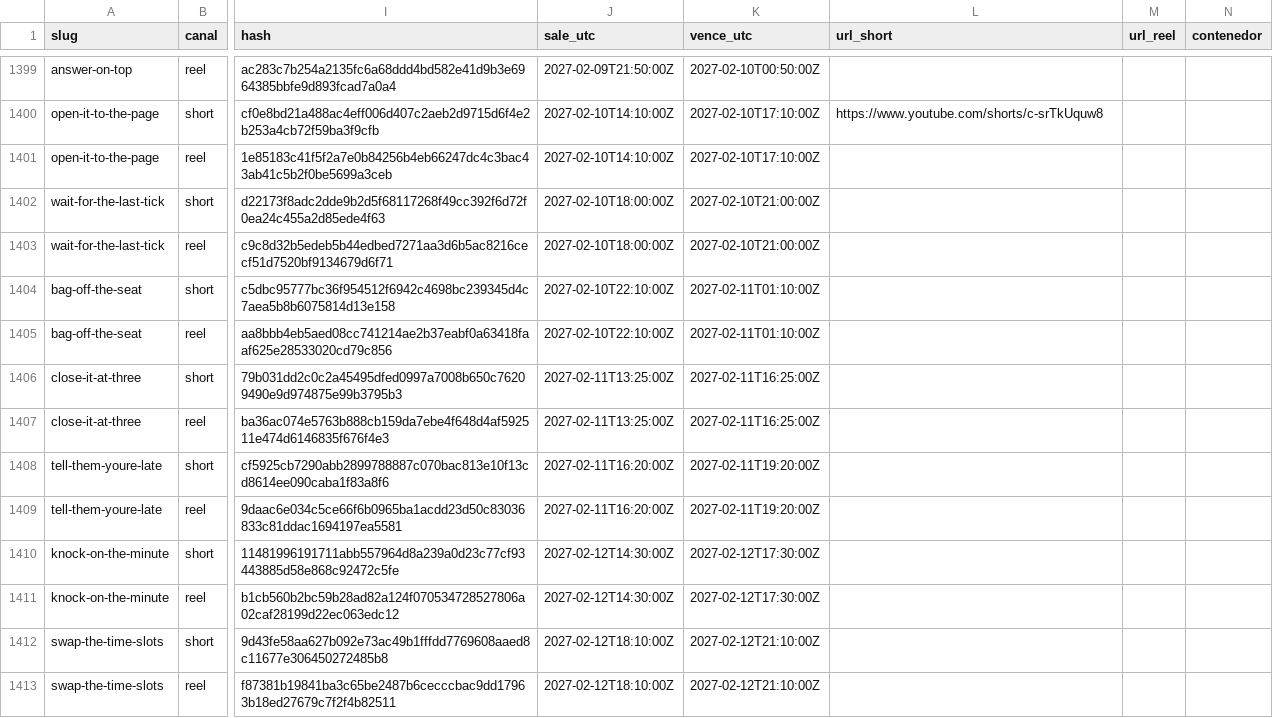
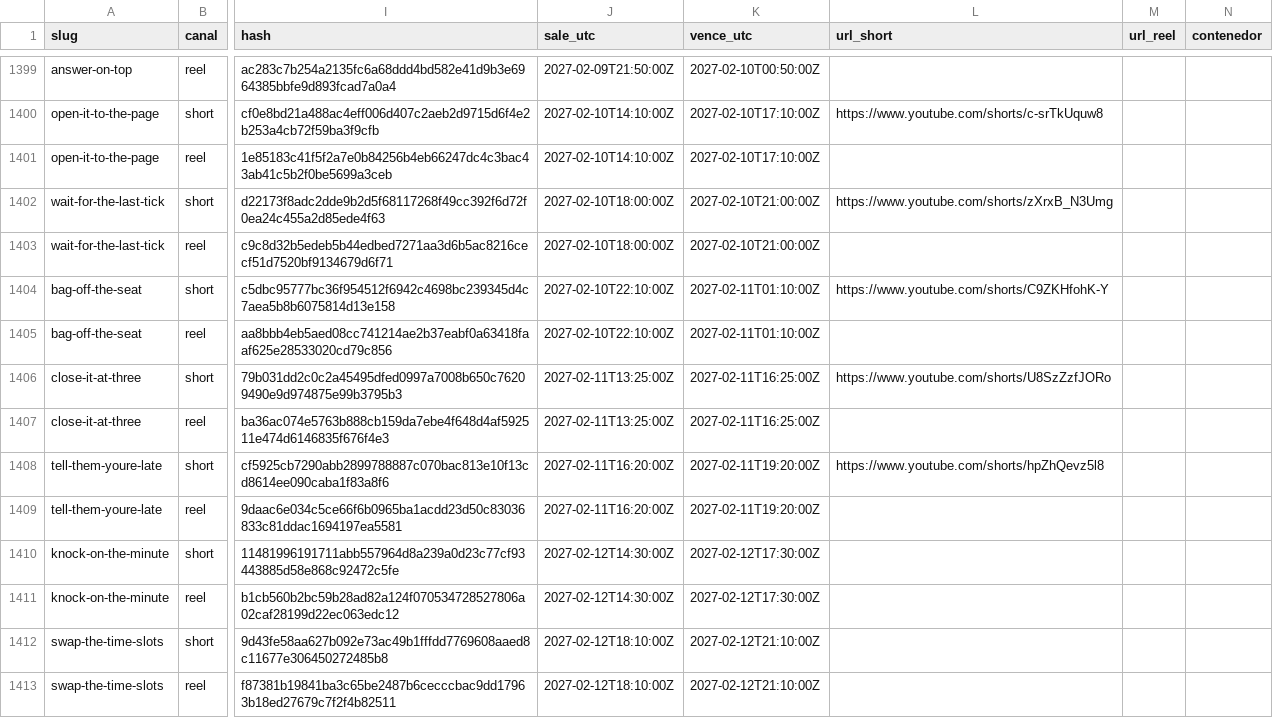
Before and after one commit to hardlypythonnmr/cpe-engine, a CSV file: earn/naos/motor/instagram/publicados.csv, drawn as a sheet; only a part is shown, gaps mark what is left out; the diff names each change by its address in the sheet, - before the commit and + after, or states it on an @@ line.

Commit message:
operadora: registros de la ronda (3 fila(s) de Cella, publicados.csv)

```diff
--- a/earn/naos/motor/instagram/publicados.csv
+++ b/earn/naos/motor/instagram/publicados.csv
-L1402 (url_short): (empty)
+L1402 (url_short): https://www.youtube.com/shorts/zXrxB_N3Umg
-L1404 (url_short): (empty)
+L1404 (url_short): https://www.youtube.com/shorts/C9ZKHfohK-Y
-L1406 (url_short): (empty)
+L1406 (url_short): https://www.youtube.com/shorts/U8SzZzfJORo
-L1408 (url_short): (empty)
+L1408 (url_short): https://www.youtube.com/shorts/hpZhQevz5l8
```
Also changed, not shown: earn/naos/medicion/cuota-yt.csv, earn/naos/motor/comentarios/lecturas.csv, 1 other file.
